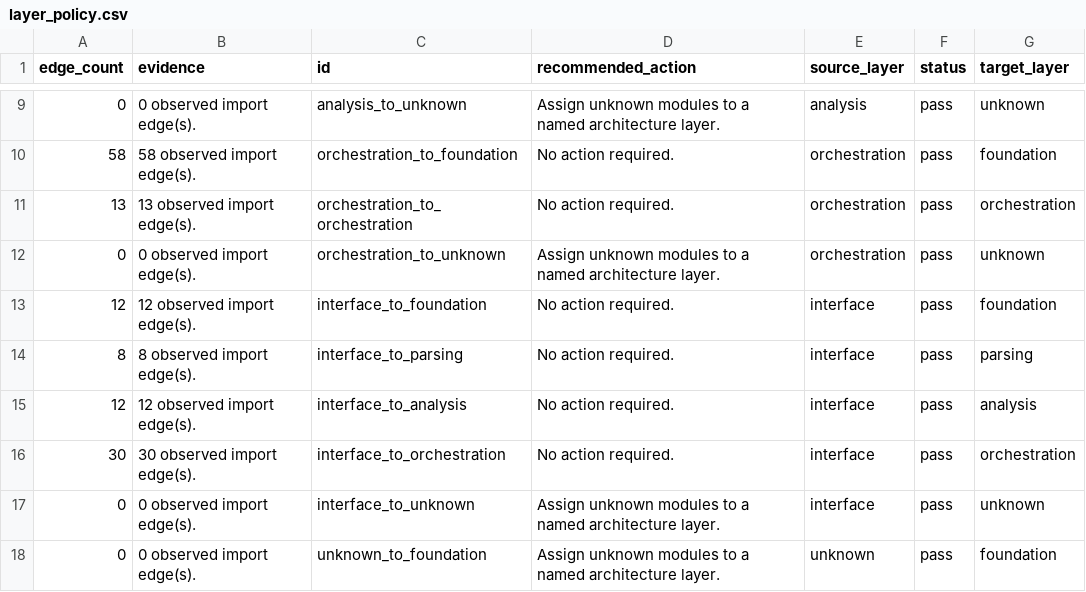
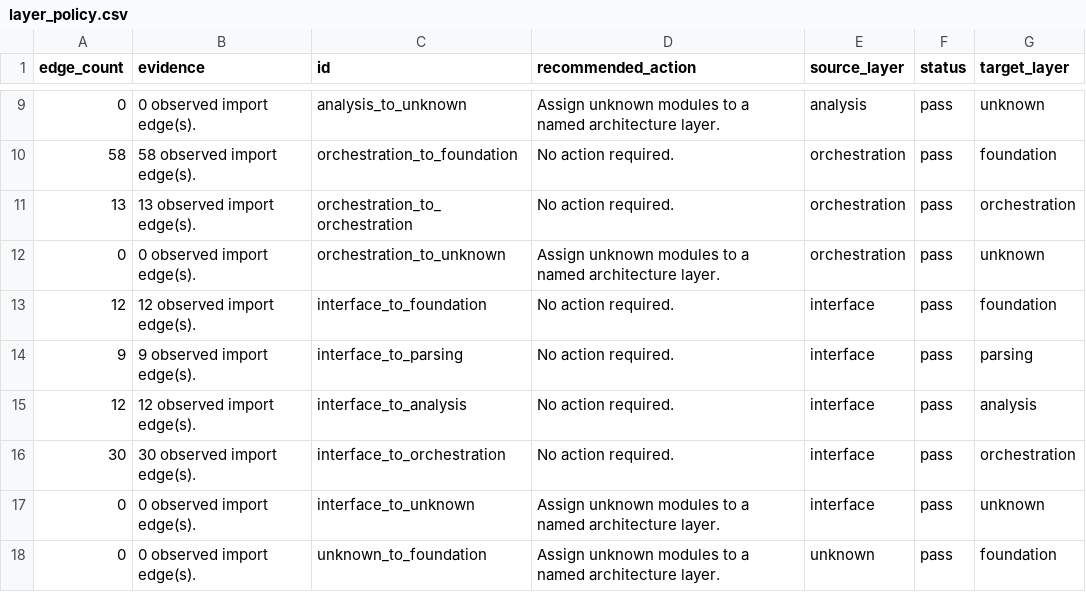
Before and after one commit to edithatogo/reimbursement-atlas, a CSV file: apps/dashboard/public/data/layer_policy.csv, drawn as a sheet; only a part is shown, gaps mark what is left out.

```diff
--- a/apps/dashboard/public/data/layer_policy.csv
+++ b/apps/dashboard/public/data/layer_policy.csv
@@ -13,3 +13,3 @@ edge_count,evidence,id,recommended_action,source_layer,status,target_layer
 12,12 observed import edge(s).,interface_to_foundation,No action required.,interface,pass,foundation
-8,8 observed import edge(s).,interface_to_parsing,No action required.,interface,pass,parsing
+9,9 observed import edge(s).,interface_to_parsing,No action required.,interface,pass,parsing
 12,12 observed import edge(s).,interface_to_analysis,No action required.,interface,pass,analysis
```
Also changed, not shown: apps/dashboard/public/data/data_dictionary.csv, apps/dashboard/public/data/licence_review_batches.csv, 36 other files.
